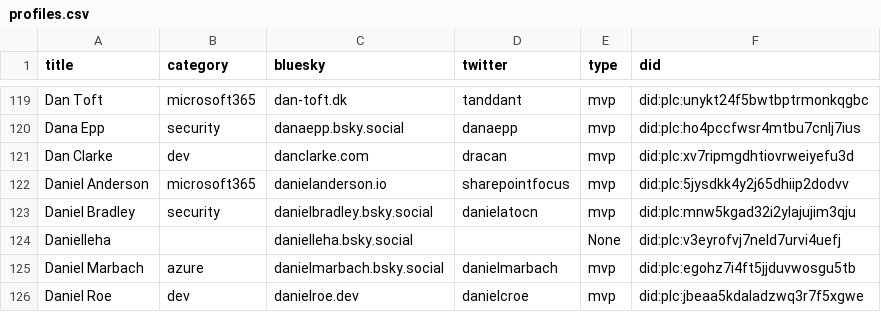
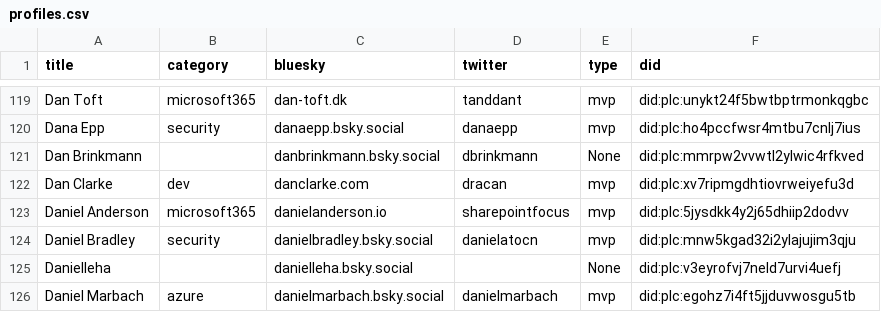
Before and after one commit to plemich/bluesky, a CSV file: website/static/profiles.csv, drawn as a sheet; only a part is shown, gaps mark what is left out; the shorter side is filled out with more unchanged rows; the diff names each change by its address in the sheet, - before the commit and + after, or states it on an @@ line.

```diff
--- a/website/static/profiles.csv
+++ b/website/static/profiles.csv
+row 121: Dan Brinkmann |  | danbrinkmann.bsky.social | dbrinkmann | None | did:plc:mmrpw2vvwtl2ylwic4rfkved
```
Also changed, not shown: 1 other file.
